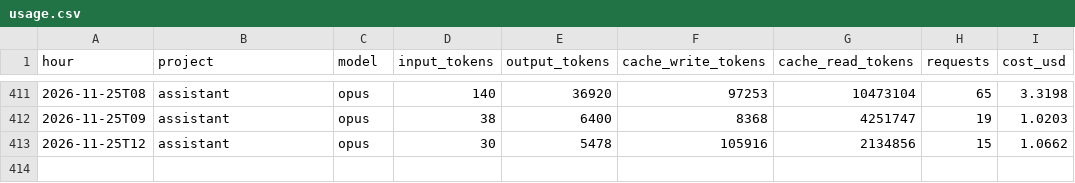
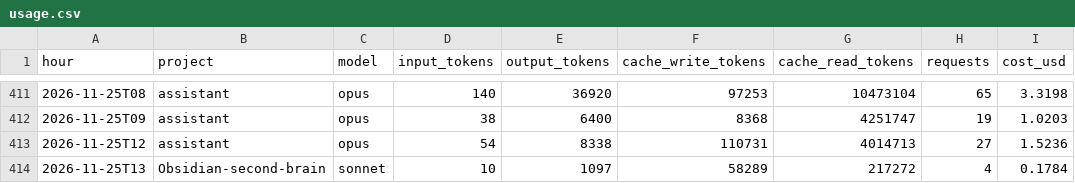
Before and after one commit to Baskers1/claude-usage-data, a CSV file: usage.csv, drawn as a sheet; only a part is shown, gaps mark what is left out.

Commit message:
usage 2026-11-25T13:44:45Z

```diff
--- a/usage.csv
+++ b/usage.csv
@@ -412,2 +412,3 @@ hour,project,model,input_tokens,output_tokens,cache_write_tokens,cache_read_toke
 2026-11-25T09,assistant,opus,38,6400,8368,4251747,19,1.0203
-2026-11-25T12,assistant,opus,30,5478,105916,2134856,15,1.0662
+2026-11-25T12,assistant,opus,54,8338,110731,4014713,27,1.5236
+2026-11-25T13,Obsidian-second-brain,sonnet,10,1097,58289,217272,4,0.1784
```
Also changed, not shown: sessions.csv, 1 other file.
